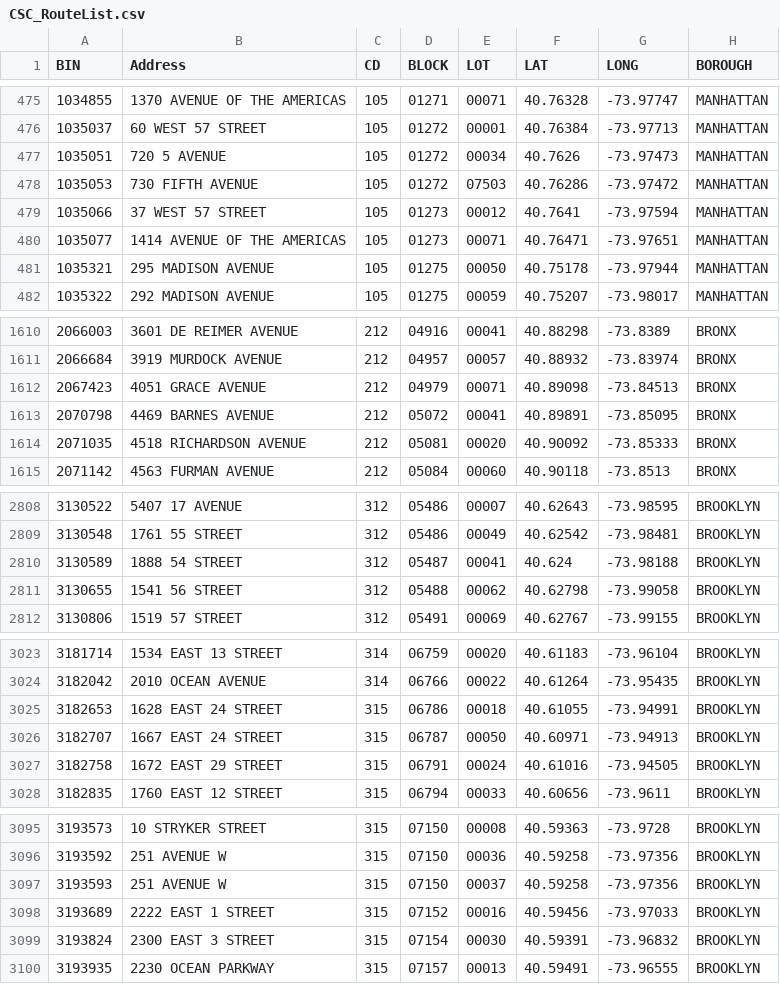
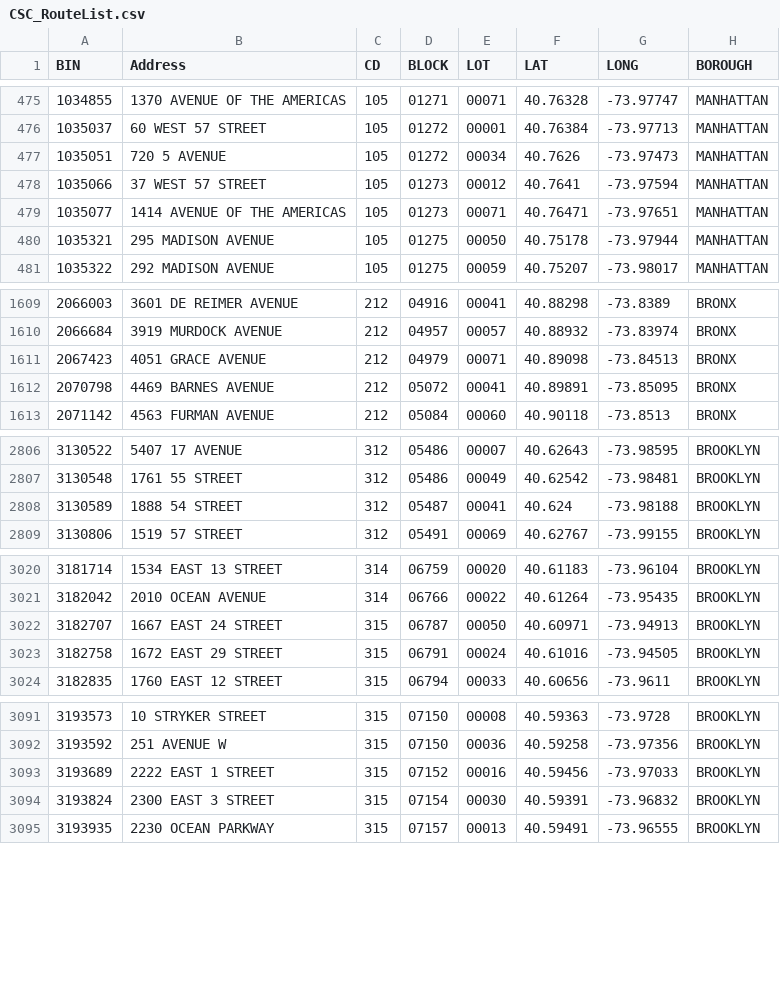
Before and after one commit to NYCDOB/SiteSafety_V2, a CSV file: data/CSC_RouteList.csv, drawn as a sheet; only a part is shown, gaps mark what is left out; the diff covers the shown part only; the diff names each change by its address in the sheet, - before the commit and + after, or states it on an @@ line.

```diff
--- a/data/CSC_RouteList.csv
+++ b/data/CSC_RouteList.csv
-row 478: 1035053 | 730 FIFTH AVENUE | 105 | 01272 | 07503 | 40.76286 | -73.97472 | MANHATTAN
-row 1614: 2071035 | 4518 RICHARDSON AVENUE | 212 | 05081 | 00020 | 40.90092 | -73.85333 | BRONX
-row 2811: 3130655 | 1541 56 STREET | 312 | 05488 | 00062 | 40.62798 | -73.99058 | BROOKLYN
-row 3025: 3182653 | 1628 EAST 24 STREET | 315 | 06786 | 00018 | 40.61055 | -73.94991 | BROOKLYN
-row 3097: 3193593 | 251 AVENUE W | 315 | 07150 | 00037 | 40.59258 | -73.97356 | BROOKLYN
```
Also changed, not shown: 9 removed rows elsewhere in this file, 1 other file.
